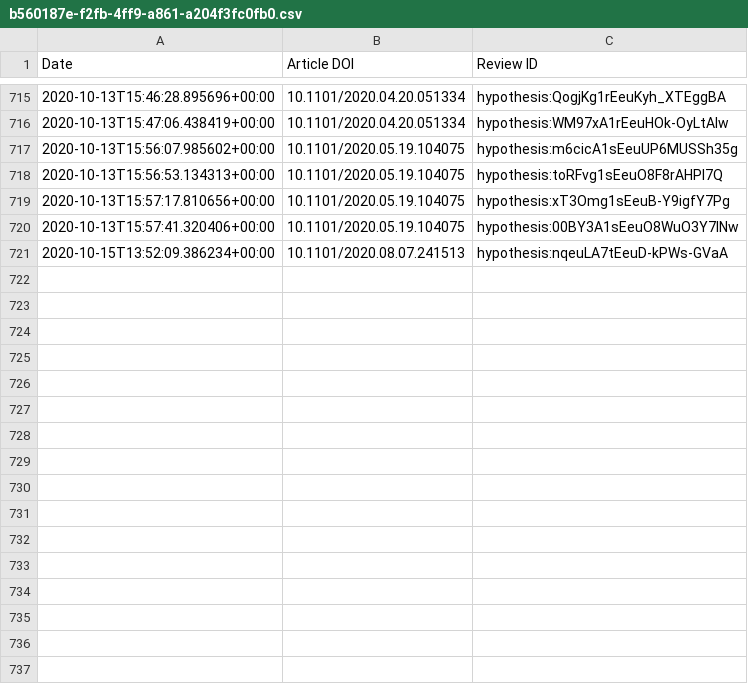
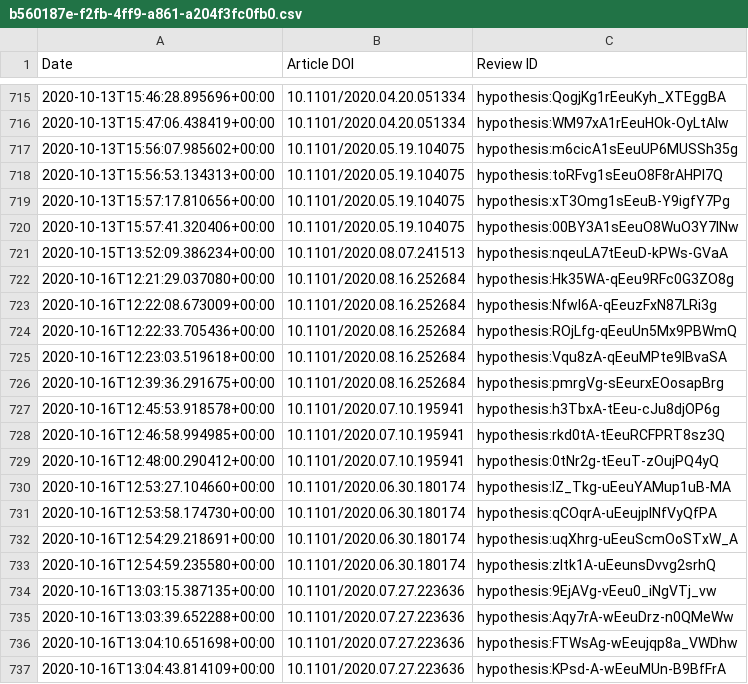
Before and after one commit to sciety/sciety, a CSV file: data/reviews/b560187e-f2fb-4ff9-a861-a204f3fc0fb0.csv, drawn as a sheet; only a part is shown, gaps mark what is left out; the diff names each change by its address in the sheet, - before the commit and + after, or states it on an @@ line.

Commit message:
Update event data

```diff
--- a/data/reviews/b560187e-f2fb-4ff9-a861-a204f3fc0fb0.csv
+++ b/data/reviews/b560187e-f2fb-4ff9-a861-a204f3fc0fb0.csv
+row 722: 2020-10-16T12:21:29.037080+00:00 | 10.1101/2020.08.16.252684 | hypothesis:Hk35WA-qEeu9RFc0G3ZO8g
+row 723: 2020-10-16T12:22:08.673009+00:00 | 10.1101/2020.08.16.252684 | hypothesis:Nfwl6A-qEeuzFxN87LRi3g
+row 724: 2020-10-16T12:22:33.705436+00:00 | 10.1101/2020.08.16.252684 | hypothesis:ROjLfg-qEeuUn5Mx9PBWmQ
+row 725: 2020-10-16T12:23:03.519618+00:00 | 10.1101/2020.08.16.252684 | hypothesis:Vqu8zA-qEeuMPte9lBvaSA
+row 726: 2020-10-16T12:39:36.291675+00:00 | 10.1101/2020.08.16.252684 | hypothesis:pmrgVg-sEeurxEOosapBrg
+row 727: 2020-10-16T12:45:53.918578+00:00 | 10.1101/2020.07.10.195941 | hypothesis:h3TbxA-tEeu-cJu8djOP6g
+row 728: 2020-10-16T12:46:58.994985+00:00 | 10.1101/2020.07.10.195941 | hypothesis:rkd0tA-tEeuRCFPRT8sz3Q
+row 729: 2020-10-16T12:48:00.290412+00:00 | 10.1101/2020.07.10.195941 | hypothesis:0tNr2g-tEeuT-zOujPQ4yQ
+row 730: 2020-10-16T12:53:27.104660+00:00 | 10.1101/2020.06.30.180174 | hypothesis:lZ_Tkg-uEeuYAMup1uB-MA
+row 731: 2020-10-16T12:53:58.174730+00:00 | 10.1101/2020.06.30.180174 | hypothesis:qCOqrA-uEeujplNfVyQfPA
+row 732: 2020-10-16T12:54:29.218691+00:00 | 10.1101/2020.06.30.180174 | hypothesis:uqXhrg-uEeuScmOoSTxW_A
+row 733: 2020-10-16T12:54:59.235580+00:00 | 10.1101/2020.06.30.180174 | hypothesis:zItk1A-uEeunsDvvg2srhQ
+row 734: 2020-10-16T13:03:15.387135+00:00 | 10.1101/2020.07.27.223636 | hypothesis:9EjAVg-vEeu0_iNgVTj_vw
+row 735: 2020-10-16T13:03:39.652288+00:00 | 10.1101/2020.07.27.223636 | hypothesis:Aqy7rA-wEeuDrz-n0QMeWw
+row 736: 2020-10-16T13:04:10.651698+00:00 | 10.1101/2020.07.27.223636 | hypothesis:FTWsAg-wEeujqp8a_VWDhw
+row 737: 2020-10-16T13:04:43.814109+00:00 | 10.1101/2020.07.27.223636 | hypothesis:KPsd-A-wEeuMUn-B9BfFrA
```
Also changed, not shown: data/endorsements/b560187e-f2fb-4ff9-a861-a204f3fc0fb0.csv, data/reviews/316db7d9-88cc-4c26-b386-f067e0f56334.csv.
